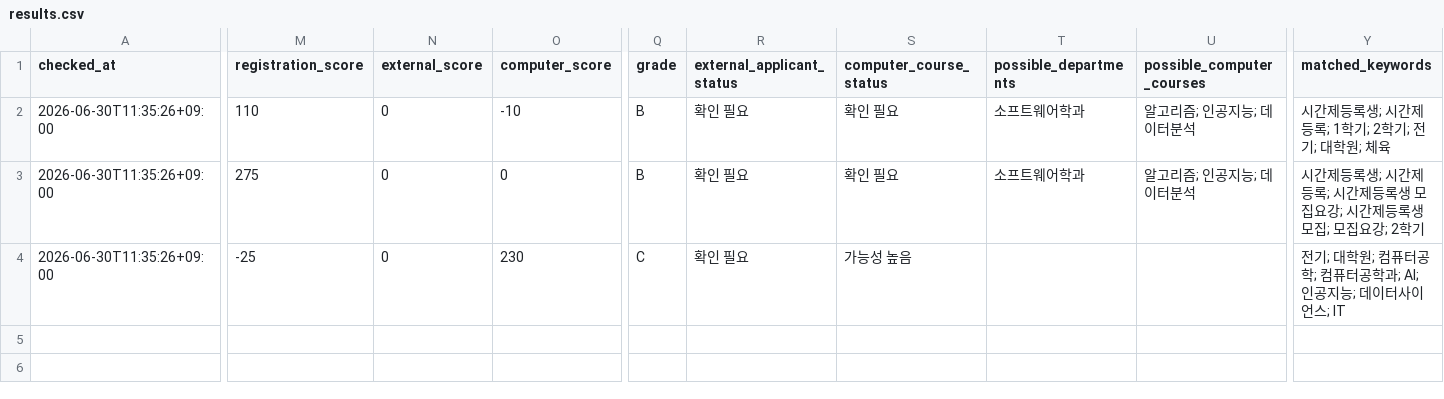
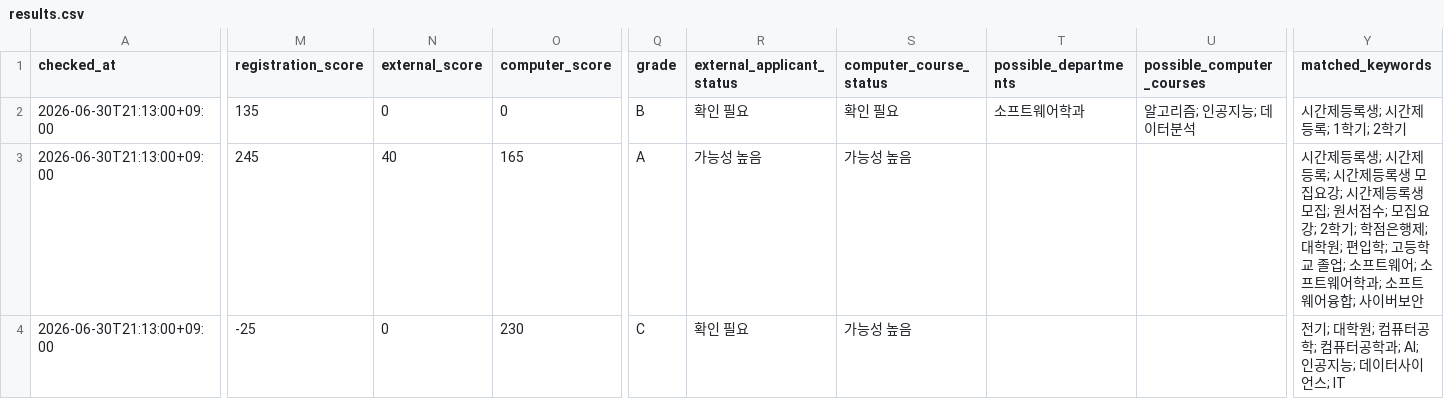
Before and after one commit to undcore/university-course-watcher, a CSV file: university-course-watcher/data/results.csv, drawn as a sheet; only a part is shown, gaps mark what is left out; the diff covers the shown part only; the diff names each change by its address in the sheet, - before the commit and + after, or states it on an @@ line.

```diff
--- a/university-course-watcher/data/results.csv
+++ b/university-course-watcher/data/results.csv
-A2:A4 (checked_at): 2026-06-30T11:35:26+09:00
+A2:A4 (checked_at): 2026-06-30T21:13:00+09:00
-M2 (registration_score): 110
+M2 (registration_score): 135
-O2 (computer_score): -10
+O2 (computer_score): 0
-Y2 (matched_keywords): 시간제등록생; 시간제등록; 1학기; 2학기; 전기; 대학원; 체육
+Y2 (matched_keywords): 시간제등록생; 시간제등록; 1학기; 2학기
-M3 (registration_score): 275
+M3 (registration_score): 245
-N3 (external_score): 0
+N3 (external_score): 40
-O3 (computer_score): 0
+O3 (computer_score): 165
-Q3 (grade): B
+Q3 (grade): A
-R3 (external_applicant_status): 확인 필요
+R3 (external_applicant_status): 가능성 높음
-S3 (computer_course_status): 확인 필요
+S3 (computer_course_status): 가능성 높음
-T3 (possible_departments): 소프트웨어학과
+T3 (possible_departments): (empty)
-U3 (possible_computer_courses): 알고리즘; 인공지능; 데이터분석
+U3 (possible_computer_courses): (empty)
-Y3 (matched_keywords): …모집; 모집요강; 2학기
+Y3 (matched_keywords): …모집; 원서접수; 모집요강; 2학기; 학점은행제; 대학원; 편입학; 고등학교 졸업; 소프트웨어; 소프트웨어학과; 소프트웨어융합; 사이버보안
```
Also changed, not shown: 3 edited cells elsewhere in this file, university-course-watcher/data/graduate_admission_results.csv, 3 other files.
